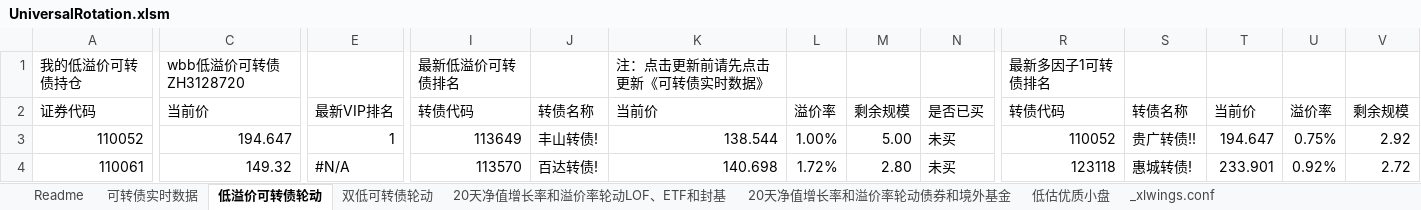
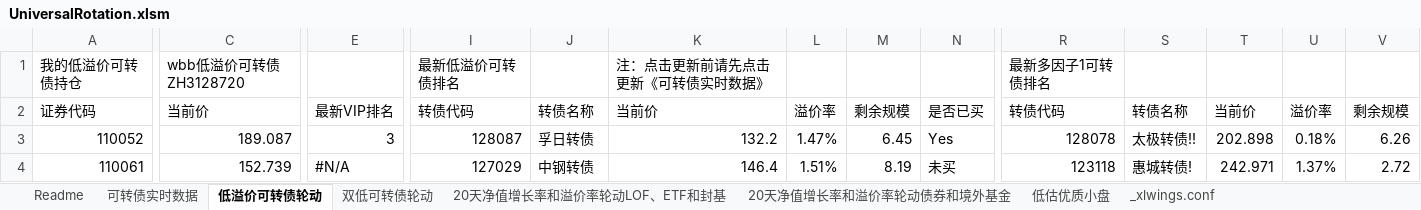
Before and after one commit to wbbyfd/UniversalRotation, an Excel workbook: UniversalRotation.xlsm, sheet 低溢价可转债轮动, drawn as a sheet; only a part is shown, gaps mark what is left out; values as stored, in another font and other column widths than the file's, no cell formats; charts and pictures not drawn; the diff covers the shown part only; the diff names each change by its address in the sheet, - before the commit and + after, or states it on an @@ line.

```diff
--- a/UniversalRotation.xlsm (sheet 低溢价可转债轮动)
+++ b/UniversalRotation.xlsm (sheet 低溢价可转债轮动)
-C3: 194.647
+C3: 189.087
-E3: 1
+E3: 3
-I3: 113649
+I3: 128087
-J3: 丰山转债!
+J3: 孚日转债
-K3: 138.544
+K3: 132.2
-L3: 1.00%
+L3: 1.47%
-M3: 5.00
+M3: 6.45
-N3: 未买
+N3: Yes
-R3: 110052
+R3: 128078
-S3: 贵广转债!!
+S3: 太极转债!!
-T3: 194.647
+T3: 202.898
-U3: 0.75%
+U3: 0.18%
-V3: 2.92
+V3: 6.26
-C4: 149.32
+C4: 152.739
-I4: 113570
+I4: 127029
-J4: 百达转债!
+J4: 中钢转债
-K4: 140.698
+K4: 146.4
-L4: 1.72%
+L4: 1.51%
-M4: 2.80
+M4: 8.19
-T4: 233.901
+T4: 242.971
-U4: 0.92%
+U4: 1.37%
```
Also changed, not shown: 627 edited cells elsewhere in this sheet, sheet 20天净值增长率和溢价率轮动LOF、ETF和封基, sheet 可转债实时数据, sheet 20天净值增长率和溢价率轮动债券和境外基金, sheet 双低可转债轮动, cell formats, formulas that keep their value, 1 other file.
